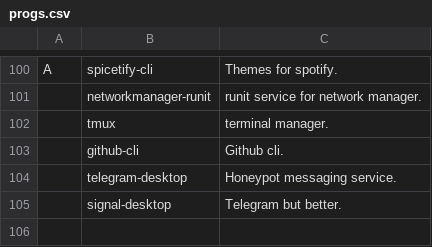
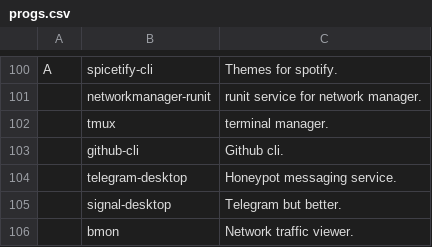
Before and after one commit to ewof/LARBS, a CSV file: static/progs.csv, drawn as a sheet; only a part is shown, gaps mark what is left out; the diff names each change by its address in the sheet, - before the commit and + after, or states it on an @@ line.

Commit message:
Update progs.csv

```diff
--- a/static/progs.csv
+++ b/static/progs.csv
+row 106:  | bmon | Network traffic viewer.
```
